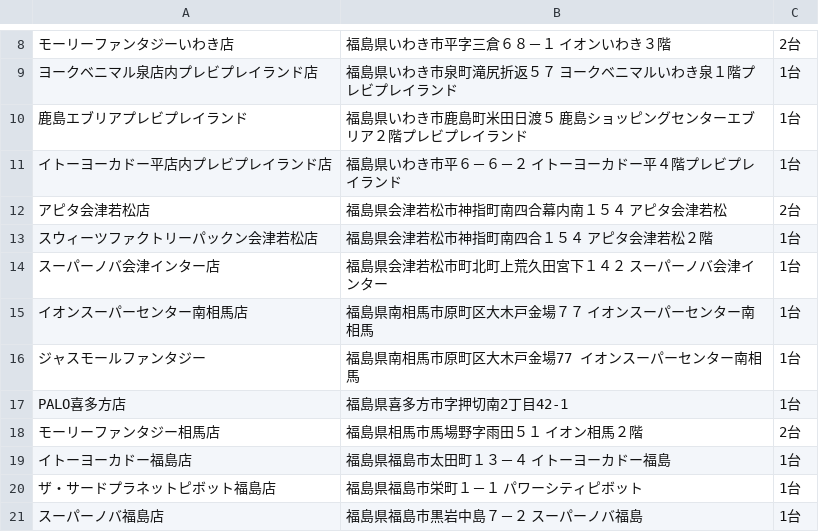
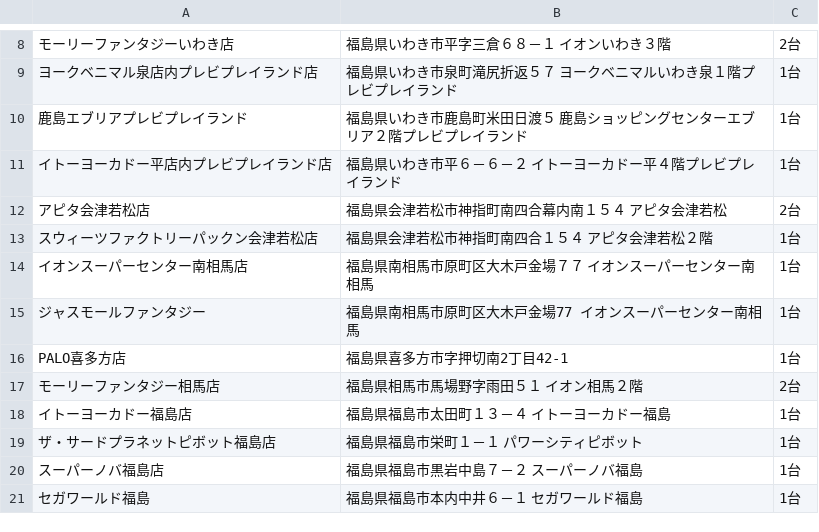
Before and after one commit to eagletmt/idolmap-data, a CSV file: aikatsu/福島県.csv, drawn as a sheet; only a part is shown, gaps mark what is left out; the shorter side is filled out with more unchanged rows; the diff names each change by its address in the sheet, - before the commit and + after, or states it on an @@ line.

Commit message:
Update CSV data 2018-03-07 08:07:31+09:00

```diff
--- a/aikatsu/福島県.csv
+++ b/aikatsu/福島県.csv
-row 14: スーパーノバ会津インター店 | 福島県会津若松市町北町上荒久田宮下１４２ スーパーノバ会津インター | 1台
```
